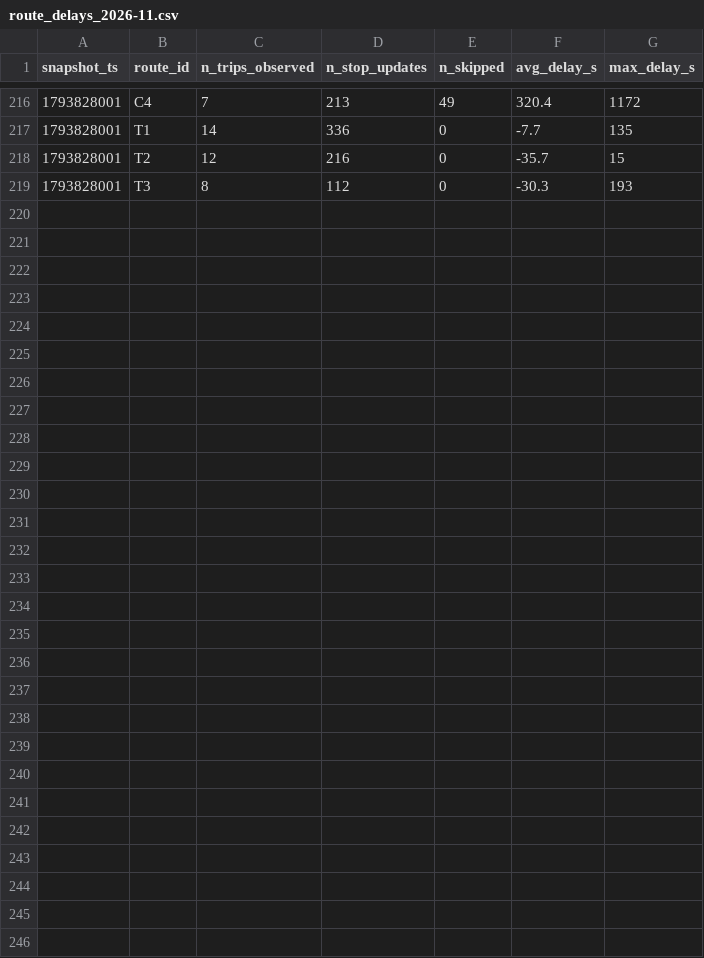
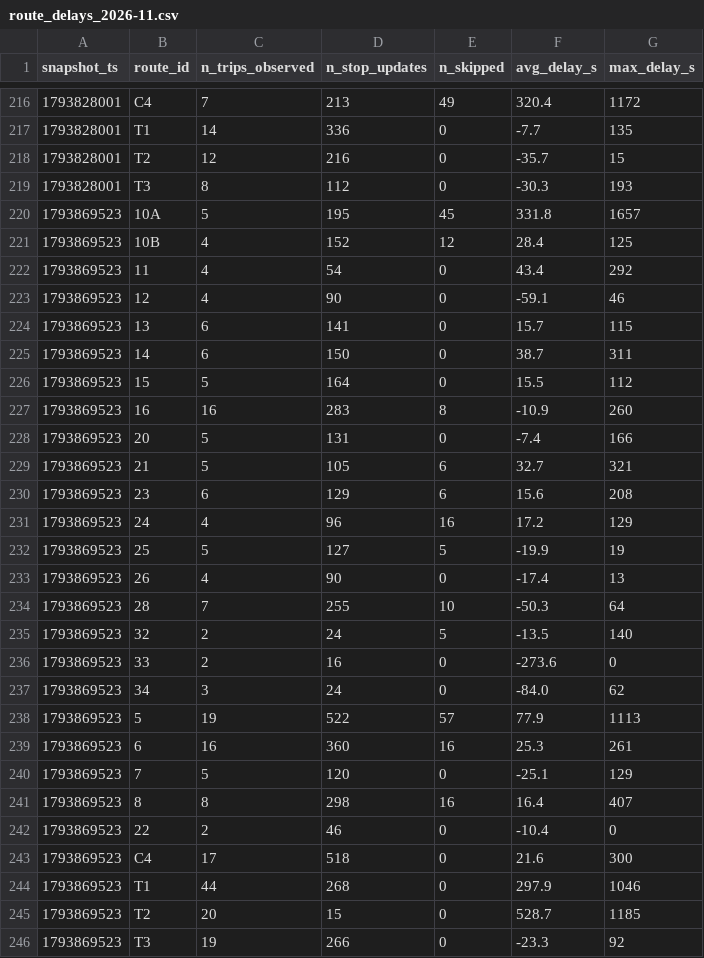
Before and after one commit to salmazaime/smart-mobility-lemans, a CSV file: data/history/route_delays_2026-11.csv, drawn as a sheet; only a part is shown, gaps mark what is left out.

```diff
--- a/data/history/route_delays_2026-11.csv
+++ b/data/history/route_delays_2026-11.csv
@@ -219 +219,28 @@ snapshot_ts,route_id,n_trips_observed,n_stop_updates,n_skipped,avg_delay_s,max_d
 1793828001,T3,8,112,0,-30.3,193
+1793869523,10A,5,195,45,331.8,1657
+1793869523,10B,4,152,12,28.4,125
+1793869523,11,4,54,0,43.4,292
+1793869523,12,4,90,0,-59.1,46
+1793869523,13,6,141,0,15.7,115
+1793869523,14,6,150,0,38.7,311
+1793869523,15,5,164,0,15.5,112
+1793869523,16,16,283,8,-10.9,260
+1793869523,20,5,131,0,-7.4,166
+1793869523,21,5,105,6,32.7,321
+1793869523,23,6,129,6,15.6,208
+1793869523,24,4,96,16,17.2,129
+1793869523,25,5,127,5,-19.9,19
+1793869523,26,4,90,0,-17.4,13
+1793869523,28,7,255,10,-50.3,64
+1793869523,32,2,24,5,-13.5,140
+1793869523,33,2,16,0,-273.6,0
+1793869523,34,3,24,0,-84.0,62
+1793869523,5,19,522,57,77.9,1113
+1793869523,6,16,360,16,25.3,261
+1793869523,7,5,120,0,-25.1,129
+1793869523,8,8,298,16,16.4,407
+1793869523,22,2,46,0,-10.4,0
+1793869523,C4,17,518,0,21.6,300
+1793869523,T1,44,268,0,297.9,1046
+1793869523,T2,20,15,0,528.7,1185
+1793869523,T3,19,266,0,-23.3,92
```
Also changed, not shown: 1 other file.
